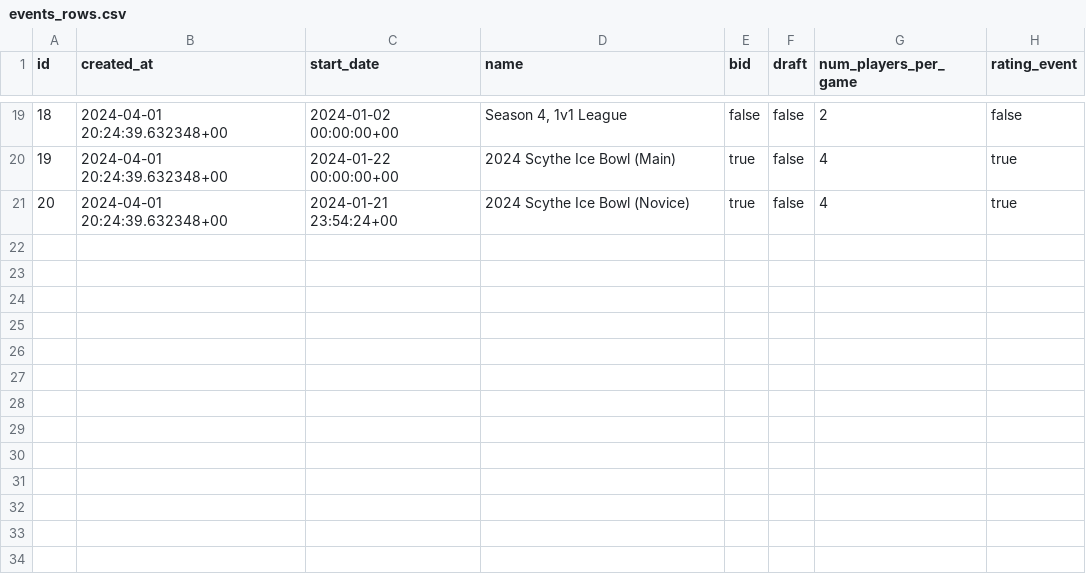
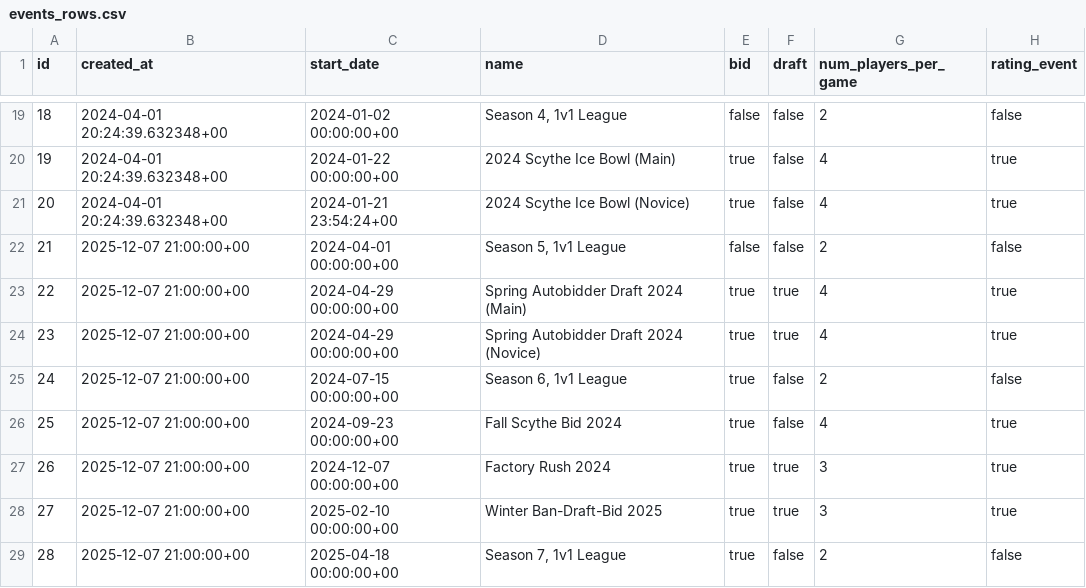
Before and after one commit to nrsimonelli/python-openskill, a CSV file: events_rows.csv, drawn as a sheet; only a part is shown, gaps mark what is left out; the diff names each change by its address in the sheet, - before the commit and + after, or states it on an @@ line.

```diff
--- a/events_rows.csv
+++ b/events_rows.csv
+row 22: 21 | 2025-12-07 21:00:00+00 | 2024-04-01 00:00:00+00 | Season 5, 1v1 League | false | false | 2 | false
+row 23: 22 | 2025-12-07 21:00:00+00 | 2024-04-29 00:00:00+00 | Spring Autobidder Draft 2024 (Main) | true | true | 4 | true
+row 24: 23 | 2025-12-07 21:00:00+00 | 2024-04-29 00:00:00+00 | Spring Autobidder Draft 2024 (Novice) | true | true | 4 | true
+row 25: 24 | 2025-12-07 21:00:00+00 | 2024-07-15 00:00:00+00 | Season 6, 1v1 League | true | false | 2 | false
+row 26: 25 | 2025-12-07 21:00:00+00 | 2024-09-23 00:00:00+00 | Fall Scythe Bid 2024 | true | false | 4 | true
+row 27: 26 | 2025-12-07 21:00:00+00 | 2024-12-07 00:00:00+00 | Factory Rush 2024 | true | true | 3 | true
+row 28: 27 | 2025-12-07 21:00:00+00 | 2025-02-10 00:00:00+00 | Winter Ban-Draft-Bid 2025 | true | true | 3 | true
+row 29: 28 | 2025-12-07 21:00:00+00 | 2025-04-18 00:00:00+00 | Season 7, 1v1 League | true | false | 2 | false
```
Also changed, not shown: players_rows.csv, 8 other files.
